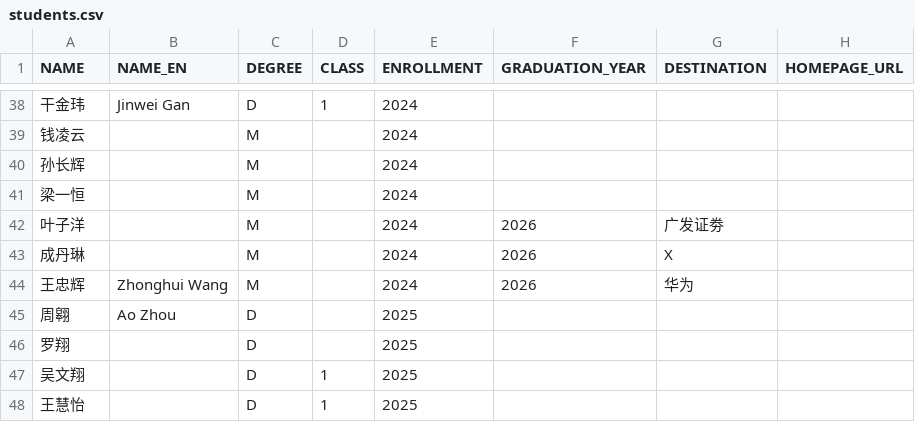
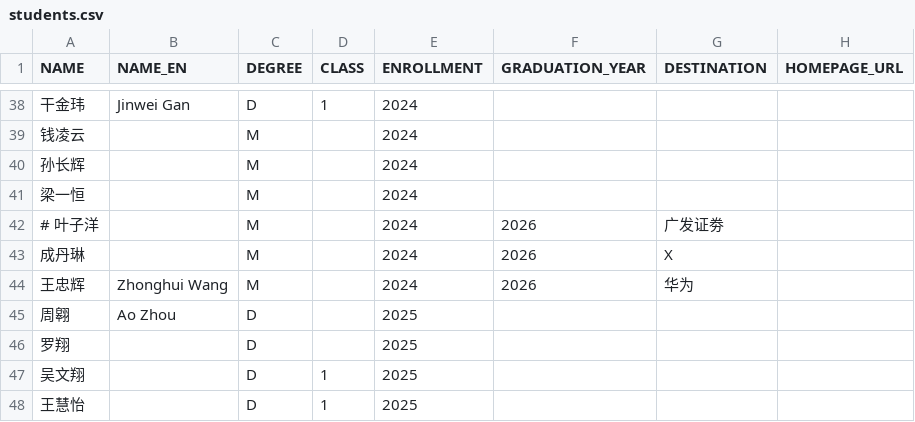
Before and after one commit to isetnju/isetnju.github.io, a CSV file: databases/people/students.csv, drawn as a sheet; only a part is shown, gaps mark what is left out.

Commit message:
Update students.csv

```diff
--- a/databases/people/students.csv
+++ b/databases/people/students.csv
@@ -41,3 +41,3 @@ NAME,NAME_EN,DEGREE,CLASS,ENROLLMENT,GRADUATION_YEAR,DESTINATION,HOMEPAGE_URL
 梁一恒,,M,,2024,,,
-叶子洋,,M,,2024,2026,广发证劵,
+# 叶子洋,,M,,2024,2026,广发证劵,
 成丹琳,,M,,2024,2026,X,
```
